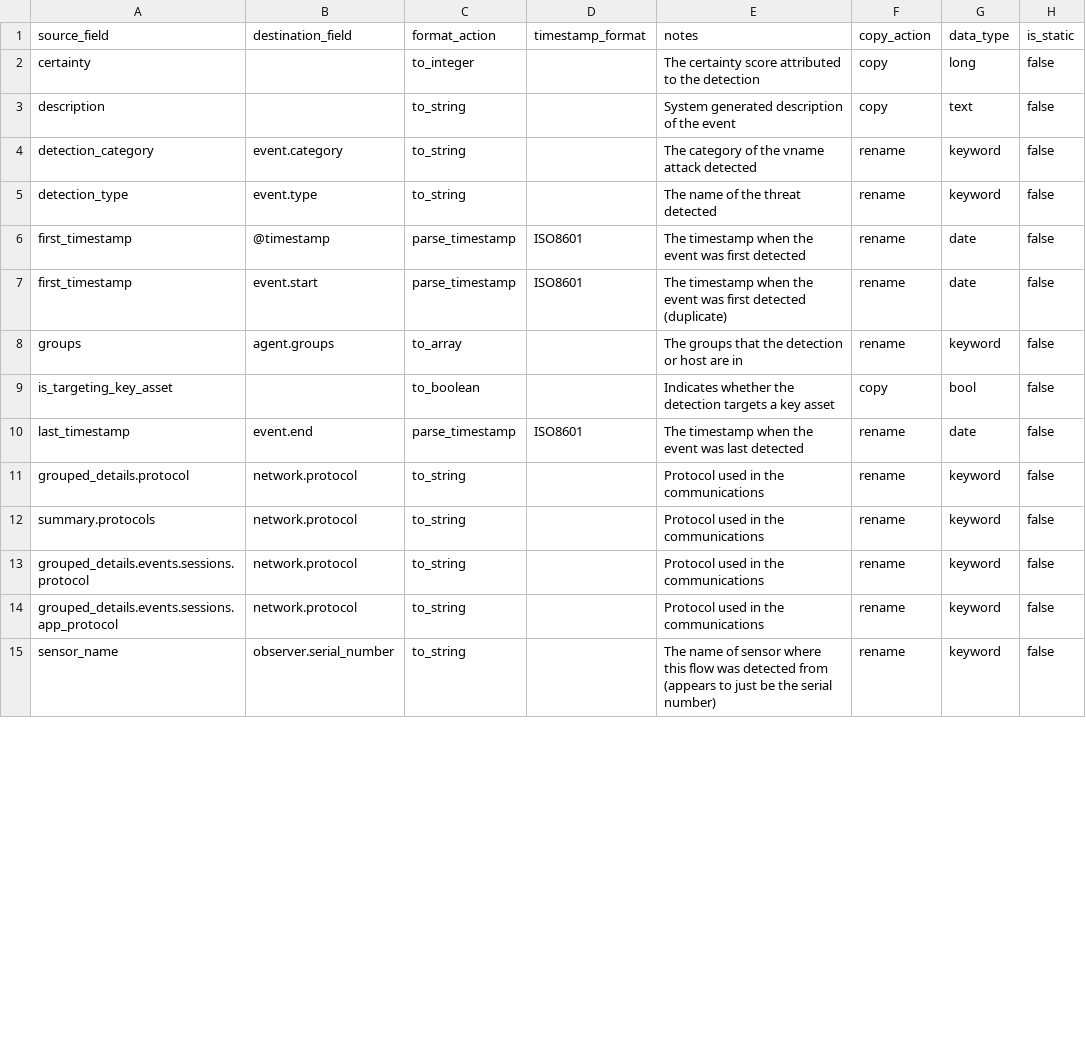
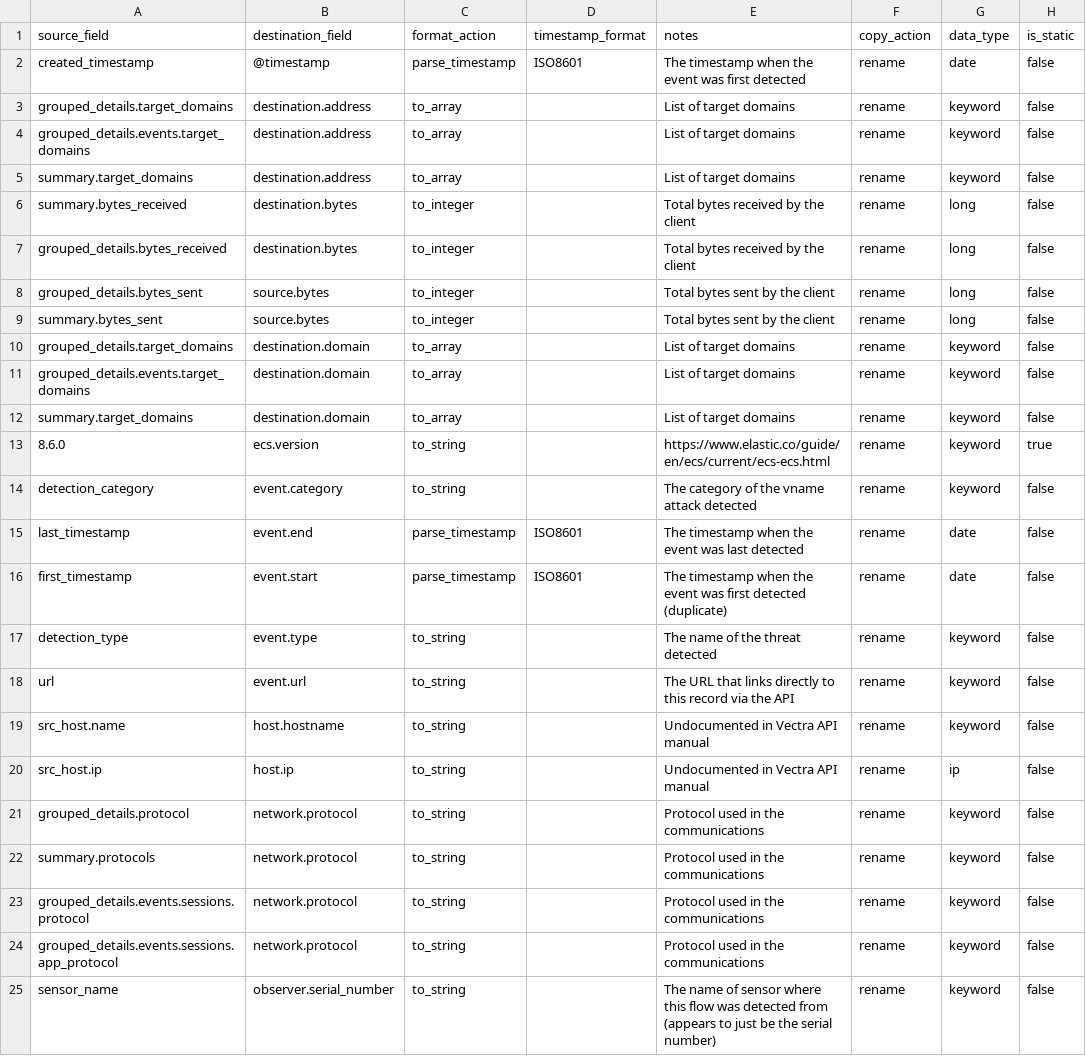
Before and after one commit to tamus-cyber/elastic-vectra-lib, a CSV file: ecs_mapping.csv, drawn as a sheet; only a part is shown; the diff covers the shown part only.

Commit message:
Update mapping
Signed-off-by: tyleraharrison <tyleraharrison@gmail.com>

```diff
--- a/ecs_mapping.csv
+++ b/ecs_mapping.csv
@@ -1,11 +1,21 @@
 source_field,destination_field,format_action,timestamp_format,notes,copy_action,data_type,is_static
-certainty,,to_integer,,The certainty score attributed to the detection,copy,long,false
-description,,to_string,,System generated description of the event,copy,text,false
+created_timestamp,@timestamp,parse_timestamp,ISO8601,The timestamp when the event was first detected,rename,date,false
+grouped_details.target_domains,destination.address,to_array,,List of target domains,rename,keyword,false
+grouped_details.events.target_domains,destination.address,to_array,,List of target domains,rename,keyword,false
+summary.target_domains,destination.address,to_array,,List of target domains,rename,keyword,false
+summary.bytes_received,destination.bytes,to_integer,,Total bytes received by the client,rename,long,false
+grouped_details.bytes_received,destination.bytes,to_integer,,Total bytes received by the client,rename,long,false
+grouped_details.bytes_sent,source.bytes,to_integer,,Total bytes sent by the client,rename,long,false
+summary.bytes_sent,source.bytes,to_integer,,Total bytes sent by the client,rename,long,false
+grouped_details.target_domains,destination.domain,to_array,,List of target domains,rename,keyword,false
+grouped_details.events.target_domains,destination.domain,to_array,,List of target domains,rename,keyword,false
+summary.target_domains,destination.domain,to_array,,List of target domains,rename,keyword,false
+8.6.0,ecs.version,to_string,,https://www.elastic.co/guide/en/ecs/current/ecs-ecs.html,rename,keyword,true
 detection_category,event.category,to_string,,The category of the vname attack detected,rename,keyword,false
+last_timestamp,event.end,parse_timestamp,ISO8601,The timestamp when the event was last detected,rename,date,false
+first_timestamp,event.start,parse_timestamp,ISO8601,The timestamp when the event was first detected (duplicate),rename,date,false
 detection_type,event.type,to_string,,The name of the threat detected,rename,keyword,false
-first_timestamp,@timestamp,parse_timestamp,ISO8601,The timestamp when the event was first detected,rename,date,false
-first_timestamp,event.start,parse_timestamp,ISO8601,The timestamp when the event was first detected (duplicate),rename,date,false
-groups,agent.groups,to_array,,The groups that the detection or host are in,rename,keyword,false
-is_targeting_key_asset,,to_boolean,,Indicates whether the detection targets a key asset,copy,bool,false
-last_timestamp,event.end,parse_timestamp,ISO8601,The timestamp when the event was last detected,rename,date,false
+url,event.url,to_string,,The URL that links directly to this record via the API,rename,keyword,false
+src_host.name,host.hostname,to_string,,Undocumented in Vectra API manual,rename,keyword,false
+src_host.ip,host.ip,to_string,,Undocumented in Vectra API manual,rename,ip,false
 grouped_details.protocol,network.protocol,to_string,,Protocol used in the communications,rename,keyword,false
```
Also changed, not shown: 1 added row, 3 removed rows, 2 moved rows and 6 edited cells elsewhere in this file.
